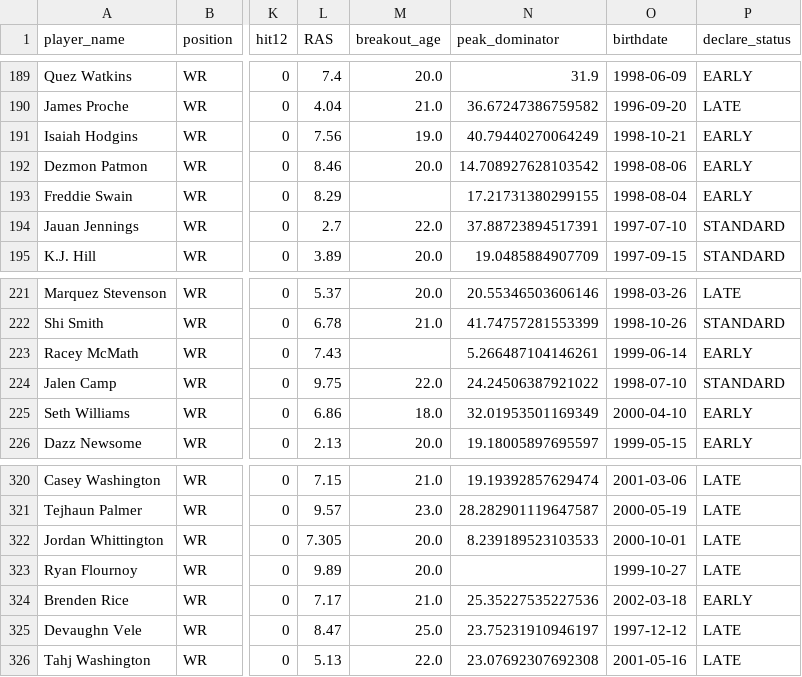
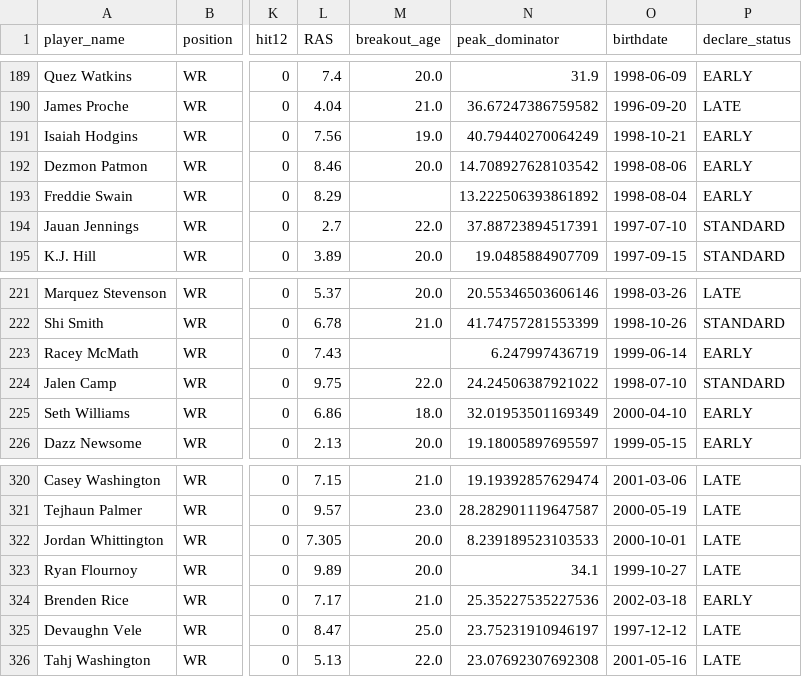
Before and after one commit to LavacheBeadsman/SlapModelV3, a CSV file: data/wr_backtest_all_components.csv, drawn as a sheet; only a part is shown, gaps mark what is left out; the diff covers the shown part only; the diff names each change by its address in the sheet, - before the commit and + after, or states it on an @@ line.

```diff
--- a/data/wr_backtest_all_components.csv
+++ b/data/wr_backtest_all_components.csv
-N193 (peak_dominator): 17.21731380299155
+N193 (peak_dominator): 13.222506393861892
-N223 (peak_dominator): 5.266487104146261
+N223 (peak_dominator): 6.247997436719
-N323 (peak_dominator): (empty)
+N323 (peak_dominator): 34.1
```
Also changed, not shown: 28 edited cells elsewhere in this file, data/wr_games_played.csv, 1 other file.
